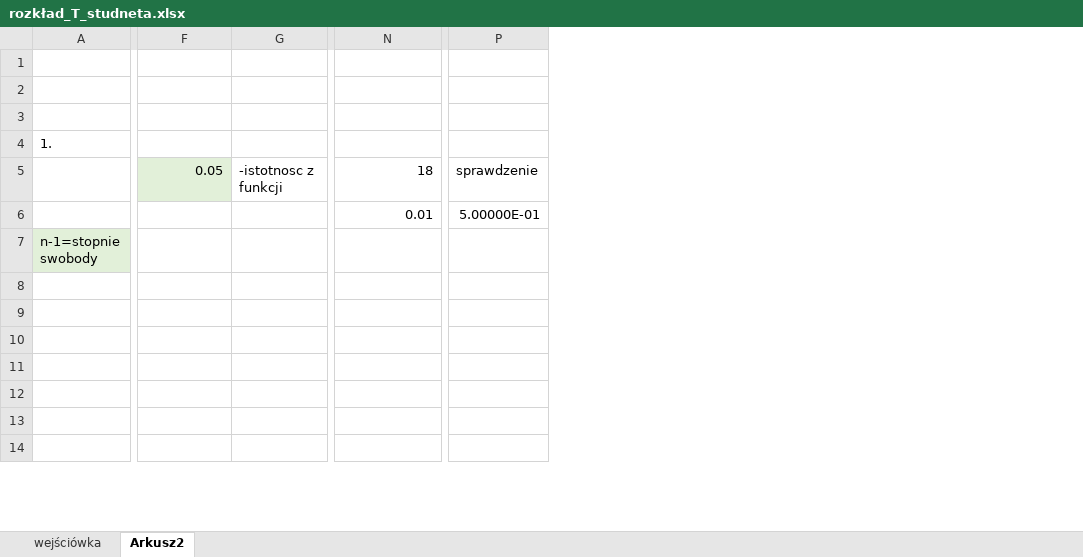
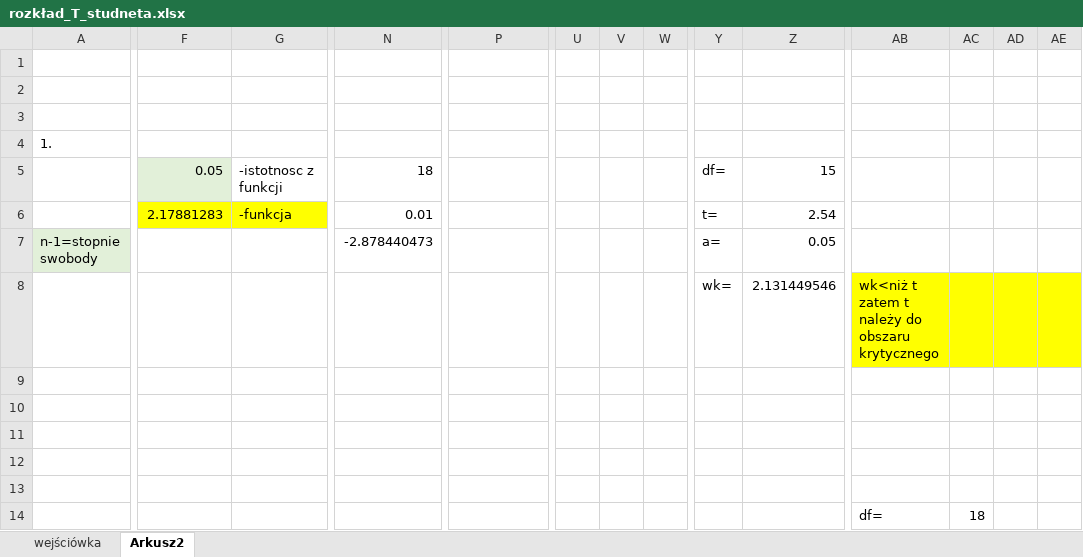
Before and after one commit to olafnetoo/Stat_Mat, an Excel workbook: rozkład_T_studneta.xlsx, sheet Arkusz2, drawn as a sheet; only a part is shown, gaps mark what is left out; values as stored, in another font and other column widths than the file's, no borders; charts and pictures not drawn; rows hold the shown columns only; the diff covers the shown part only; the diff names each change by its address in the sheet, - before the commit and + after, or states it on an @@ line.

Commit message:
Add files via upload

```diff
--- a/rozkład_T_studneta.xlsx (sheet Arkusz2)
+++ b/rozkład_T_studneta.xlsx (sheet Arkusz2)
+column U, empty
+column V, empty
+column W, empty
+column Y, rows 5-8: df= | t= | a= | wk=
+column Z, rows 5-8: 15 | 2.54 | 0.05 | 2.131449546
+column AB, rows 8-14: wk<niż t zatem t należy do obszaru krytycznego |  |  |  |  |  | df=
+column AC, row 14: 18
+column AD, empty
+column AE, empty
-P5: sprawdzenie
+P5: (empty)
-F6: (empty)
+F6: 2.17881283
-F6:G6 fill: none
+F6:G6 fill: #FFFF00
-G6: (empty)
+G6: -funkcja
-P6: 5.00000E-01
+P6: (empty)
-N7: (empty)
+N7: -2.878440473
-row 8: (empty)
+row 8:  |  |  |  |  |  |  |  | wk= | 2.131449546 | wk<niż t zatem t należy do obszaru krytycznego
-row 14: (empty)
+row 14:  |  |  |  |  |  |  |  |  |  | df= | 18
```
Also changed, not shown: 2 added columns, 13 edited cells and cell formats elsewhere in this sheet, charts or pictures.
